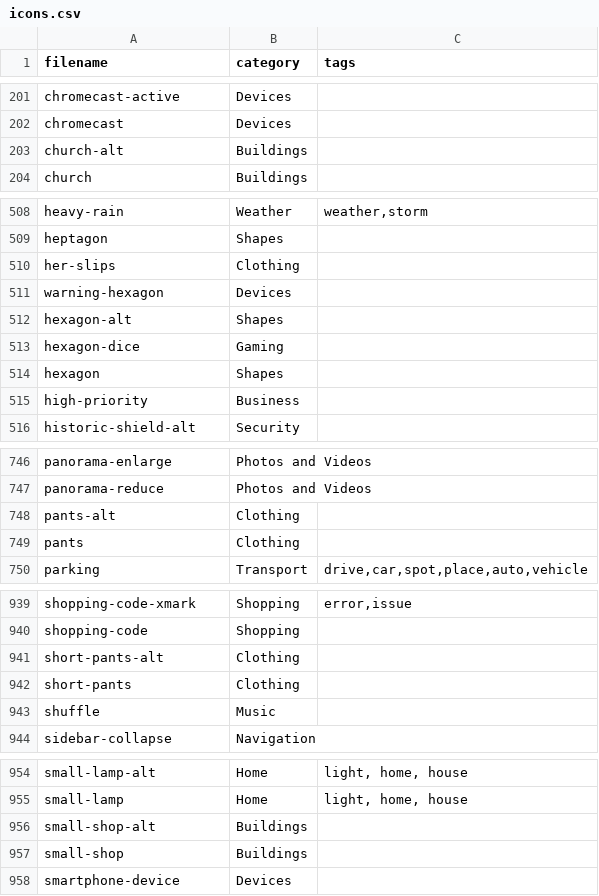
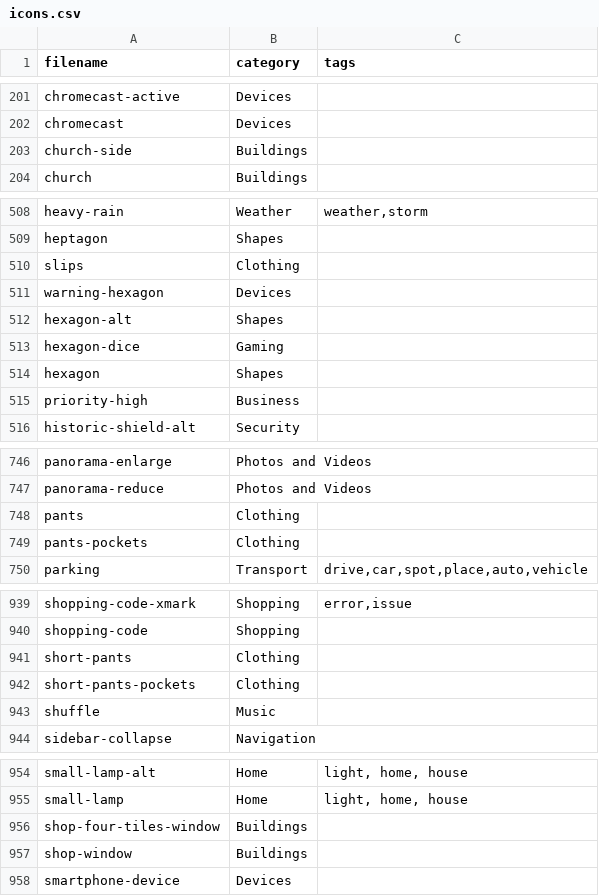
Before and after one commit to iconoir-icons/iconoir, a CSV file: iconoir.com/icons.csv, drawn as a sheet; only a part is shown, gaps mark what is left out; the diff covers the shown part only.

Commit message:
rename: 18 icons

```diff
--- a/iconoir.com/icons.csv
+++ b/iconoir.com/icons.csv
@@ -202,3 +202,3 @@ filename,category,tags
 "chromecast","Devices",
-"church-alt","Buildings",
+"church-side","Buildings",
 "church","Buildings",
@@ -509,3 +509,3 @@ filename,category,tags
 "heptagon","Shapes",
-"her-slips","Clothing",
+"slips","Clothing",
 "warning-hexagon","Devices",
@@ -514,3 +514,3 @@ filename,category,tags
 "hexagon","Shapes",
-"high-priority","Business",
+"priority-high","Business",
 "historic-shield-alt","Security",
@@ -747,4 +747,4 @@ filename,category,tags
 "panorama-reduce","Photos and Videos",
-"pants-alt","Clothing",
 "pants","Clothing",
+"pants-pockets","Clothing",
 "parking","Transport","drive,car,spot,place,auto,vehicle",
@@ -940,4 +940,4 @@ filename,category,tags
 "shopping-code","Shopping",
-"short-pants-alt","Clothing",
 "short-pants","Clothing",
+"short-pants-pockets","Clothing",
 "shuffle","Music",
@@ -955,4 +955,4 @@ filename,category,tags
 "small-lamp","Home","light, home, house",
-"small-shop-alt","Buildings",
-"small-shop","Buildings",
+"shop-four-tiles-window","Buildings",
+"shop-window","Buildings",
 "smartphone-device","Devices",
```
Also changed, not shown: 8 edited cells elsewhere in this file, 21 other files.
